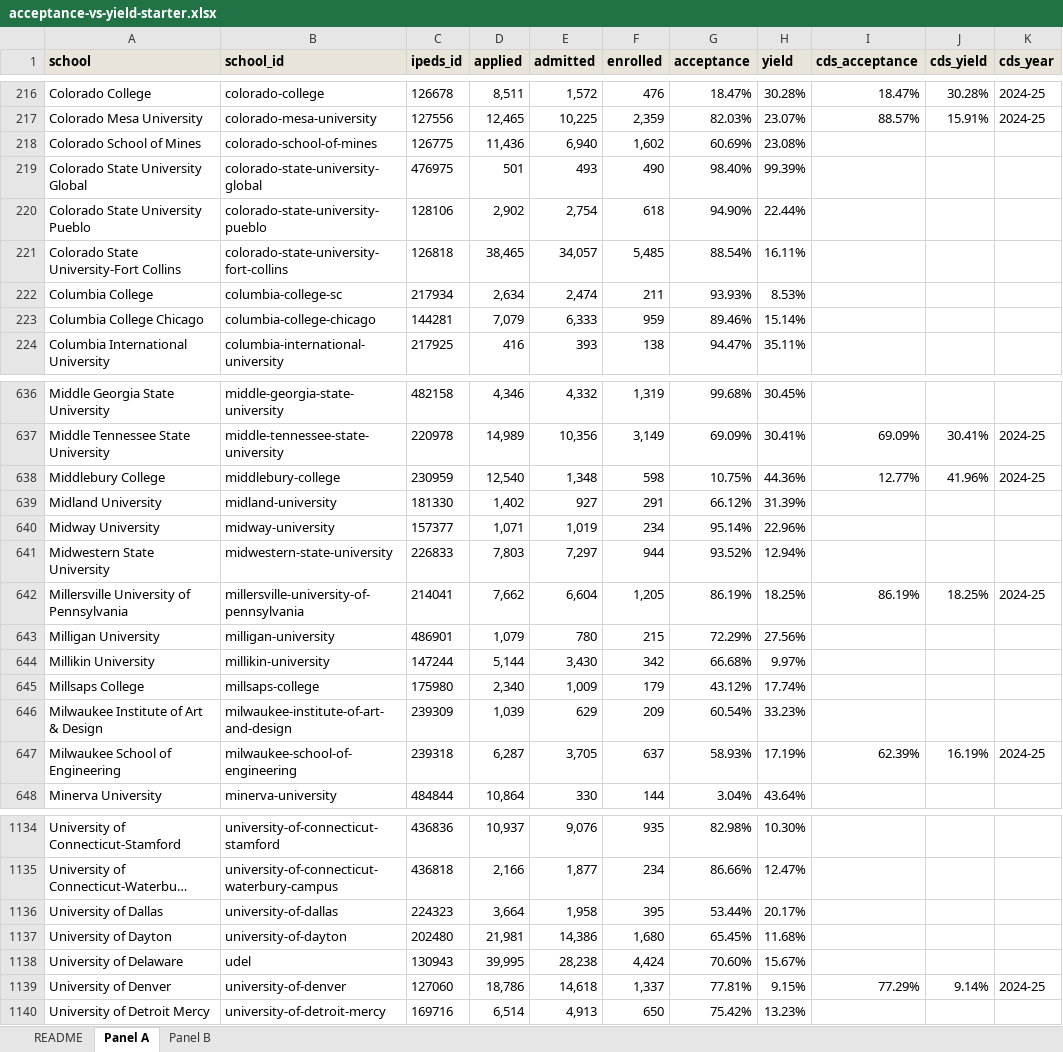
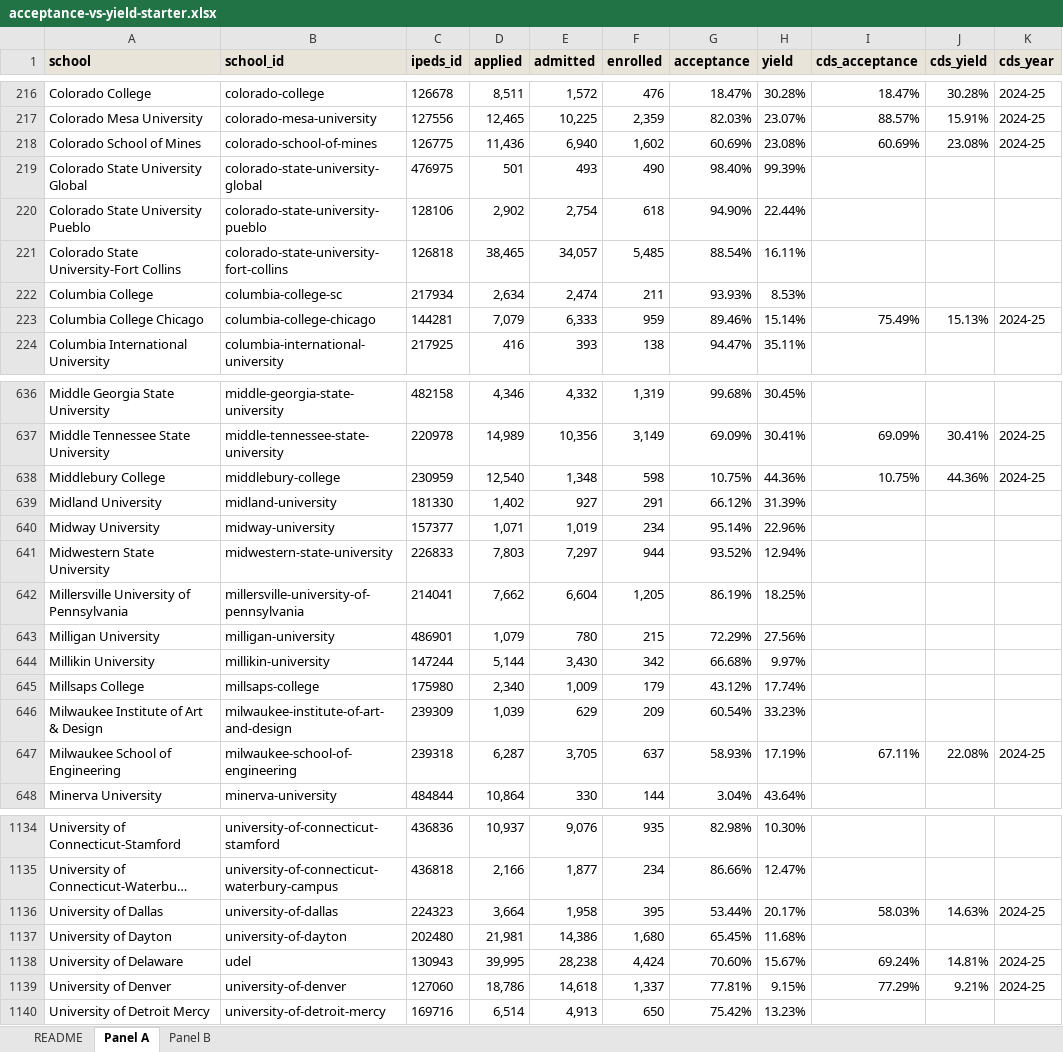
Before and after one commit to bolewood/collegedata-fyi, an Excel workbook: web/public/recipes/acceptance-vs-yield-starter.xlsx, sheet Panel A, drawn as a sheet; only a part is shown, gaps mark what is left out; long unchanged cells end in …; values as stored, in another font and other column widths than the file's, no borders; the diff covers the shown part only; the diff names each change by its address in the sheet, - before the commit and + after, or states it on an @@ line.

```diff
--- a/web/public/recipes/acceptance-vs-yield-starter.xlsx (sheet Panel A)
+++ b/web/public/recipes/acceptance-vs-yield-starter.xlsx (sheet Panel A)
-I218 (cds_acceptance): (empty)
+I218 (cds_acceptance): 60.69%
-J218 (cds_yield): (empty)
+J218 (cds_yield): 23.08%
-K218 (cds_year): (empty)
+K218 (cds_year): 2024-25
-I223 (cds_acceptance): (empty)
+I223 (cds_acceptance): 75.49%
-J223 (cds_yield): (empty)
+J223 (cds_yield): 15.13%
-K223 (cds_year): (empty)
+K223 (cds_year): 2024-25
-I638 (cds_acceptance): 12.77%
+I638 (cds_acceptance): 10.75%
-J638 (cds_yield): 41.96%
+J638 (cds_yield): 44.36%
-I642 (cds_acceptance): 86.19%
+I642 (cds_acceptance): (empty)
-J642 (cds_yield): 18.25%
+J642 (cds_yield): (empty)
-K642 (cds_year): 2024-25
+K642 (cds_year): (empty)
-I647 (cds_acceptance): 62.39%
+I647 (cds_acceptance): 67.11%
-J647 (cds_yield): 16.19%
+J647 (cds_yield): 22.08%
-I1136 (cds_acceptance): (empty)
+I1136 (cds_acceptance): 58.03%
-J1136 (cds_yield): (empty)
+J1136 (cds_yield): 14.63%
-K1136 (cds_year): (empty)
+K1136 (cds_year): 2024-25
-I1138 (cds_acceptance): (empty)
+I1138 (cds_acceptance): 69.24%
-J1138 (cds_yield): (empty)
+J1138 (cds_yield): 14.81%
-K1138 (cds_year): (empty)
+K1138 (cds_year): 2024-25
-J1139 (cds_yield): 9.14%
+J1139 (cds_yield): 9.21%
```
Also changed, not shown: 250 edited cells elsewhere in this sheet, sheet Panel B, sheet README, 25 other files.
